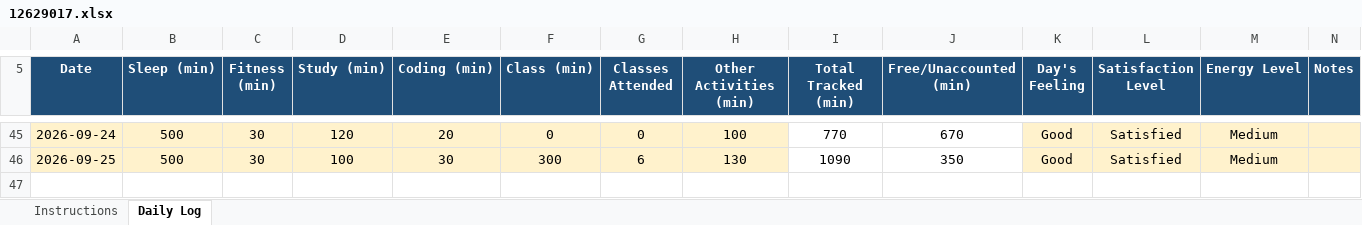
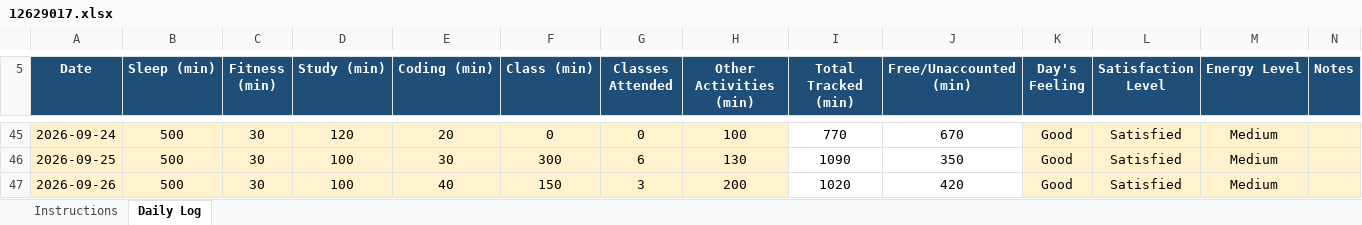
Before and after one commit to pawan0385H-eng/cap776, an Excel workbook: 12629017.xlsx, sheet Daily Log, drawn as a sheet; only a part is shown, gaps mark what is left out; values as stored, in another font and other column widths than the file's, no borders; conditional formats not drawn; the diff names each change by its address in the sheet, - before the commit and + after, or states it on an @@ line.

Commit message:
26-sep

```diff
--- a/12629017.xlsx (sheet Daily Log)
+++ b/12629017.xlsx (sheet Daily Log)
+row 47: 2026-09-26 | 500 | 30 | 100 | 40 | 150 | 3 | 200 | 1020 | 420 | Good | Satisfied | Medium
```
